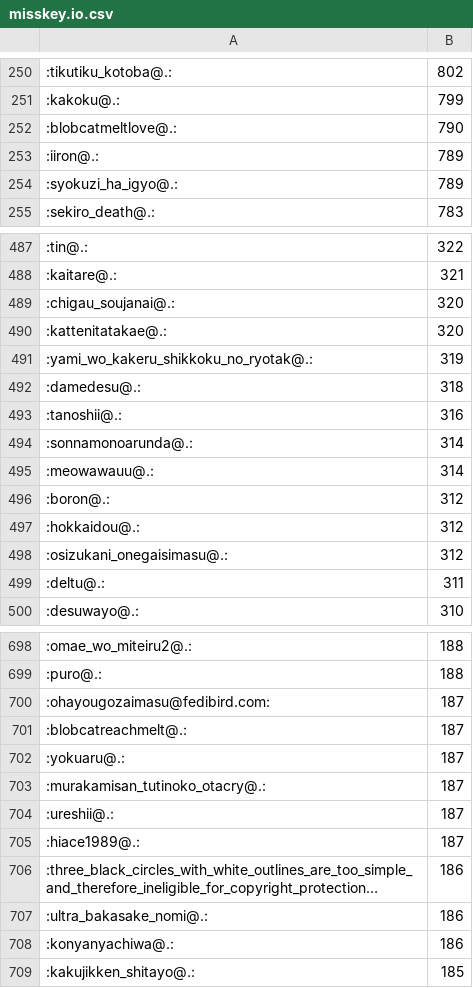
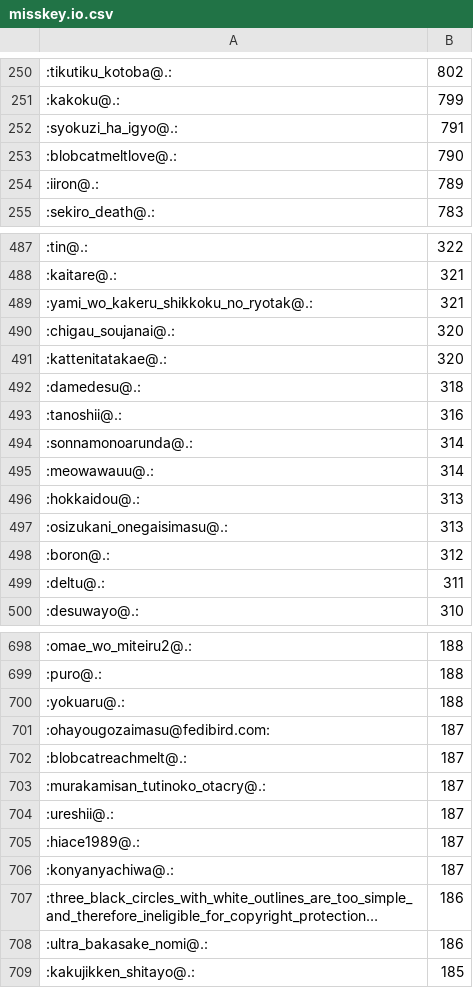
Before and after one commit to haborite/emoji_ski, a CSV file: misskey.io/misskey.io.csv, drawn as a sheet; only a part is shown, gaps mark what is left out; long unchanged cells end in …; removed rows and columns are numbered as before the commit, all else as after; the diff covers the shown part only; the diff names each change by its address in the sheet, - before the commit and + after, or states it on an @@ line.

```diff
--- a/misskey.io/misskey.io.csv
+++ b/misskey.io/misskey.io.csv
+row 252: :syokuzi_ha_igyo@.: | 791
-row 254: :syokuzi_ha_igyo@.: | 789
+row 489: :yami_wo_kakeru_shikkoku_no_ryotak@.: | 321
-row 491: :yami_wo_kakeru_shikkoku_no_ryotak@.: | 319
+row 496: :hokkaidou@.: | 313
+row 497: :osizukani_onegaisimasu@.: | 313
-row 497: :hokkaidou@.: | 312
-row 498: :osizukani_onegaisimasu@.: | 312
+row 700: :yokuaru@.: | 188
-row 702: :yokuaru@.: | 187
+row 706: :konyanyachiwa@.: | 187
-row 708: :konyanyachiwa@.: | 186
```
Also changed, not shown: 24 added rows, 23 removed rows and 32 edited cells elsewhere in this file, misskey.noellabo.jp/misskey.noellabo.jp.csv, 3 other files.
